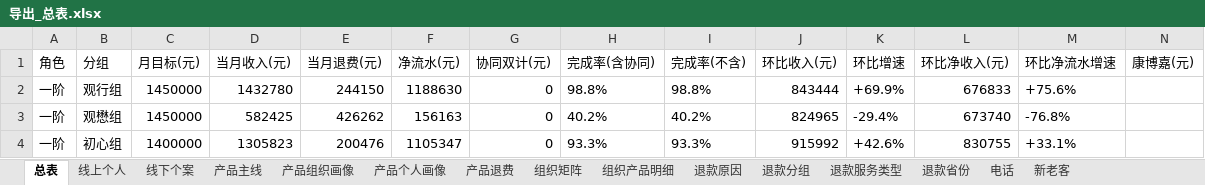
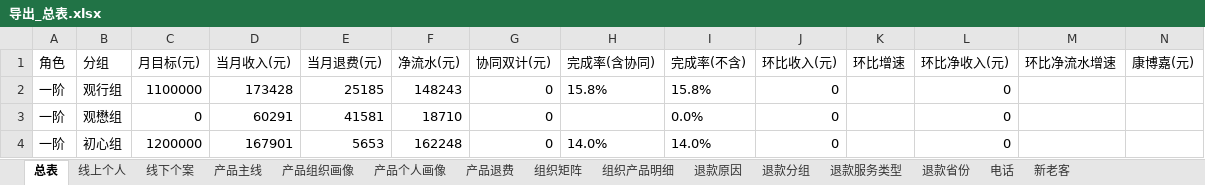
Before and after one commit to fannyqian/my-dashbord-for-guanxin, an Excel workbook: 导出_总表.xlsx, sheet 总表, drawn as a sheet; only a part is shown; values as stored, in another font and other column widths than the file's, no borders; the diff covers the shown part only; the diff names each change by its address in the sheet, - before the commit and + after, or states it on an @@ line.

```diff
--- a/导出_总表.xlsx (sheet 总表)
+++ b/导出_总表.xlsx (sheet 总表)
-C2 (月目标(元)): 1450000
+C2 (月目标(元)): 1100000
-D2 (当月收入(元)): 1432780
+D2 (当月收入(元)): 173428
-E2 (当月退费(元)): 244150
+E2 (当月退费(元)): 25185
-F2 (净流水(元)): 1188630
+F2 (净流水(元)): 148243
-H2 (完成率(含协同)): 98.8%
+H2 (完成率(含协同)): 15.8%
-I2 (完成率(不含)): 98.8%
+I2 (完成率(不含)): 15.8%
-J2 (环比收入(元)): 843444
+J2 (环比收入(元)): 0
-K2 (环比增速): +69.9%
+K2 (环比增速): (empty)
-L2 (环比净收入(元)): 676833
+L2 (环比净收入(元)): 0
-M2 (环比净流水增速): +75.6%
+M2 (环比净流水增速): (empty)
-C3 (月目标(元)): 1450000
+C3 (月目标(元)): 0
-D3 (当月收入(元)): 582425
+D3 (当月收入(元)): 60291
-E3 (当月退费(元)): 426262
+E3 (当月退费(元)): 41581
-F3 (净流水(元)): 156163
+F3 (净流水(元)): 18710
-H3 (完成率(含协同)): 40.2%
+H3 (完成率(含协同)): (empty)
-I3 (完成率(不含)): 40.2%
+I3 (完成率(不含)): 0.0%
-J3 (环比收入(元)): 824965
+J3 (环比收入(元)): 0
-K3 (环比增速): -29.4%
+K3 (环比增速): (empty)
-L3 (环比净收入(元)): 673740
+L3 (环比净收入(元)): 0
-M3 (环比净流水增速): -76.8%
+M3 (环比净流水增速): (empty)
-C4 (月目标(元)): 1400000
+C4 (月目标(元)): 1200000
-D4 (当月收入(元)): 1305823
+D4 (当月收入(元)): 167901
-E4 (当月退费(元)): 200476
+E4 (当月退费(元)): 5653
-F4 (净流水(元)): 1105347
+F4 (净流水(元)): 162248
-H4 (完成率(含协同)): 93.3%
+H4 (完成率(含协同)): 14.0%
-I4 (完成率(不含)): 93.3%
+I4 (完成率(不含)): 14.0%
-J4 (环比收入(元)): 915992
+J4 (环比收入(元)): 0
-K4 (环比增速): +42.6%
+K4 (环比增速): (empty)
-L4 (环比净收入(元)): 830755
+L4 (环比净收入(元)): 0
-M4 (环比净流水增速): +33.1%
+M4 (环比净流水增速): (empty)
```
Also changed, not shown: 190 edited cells elsewhere in this sheet, sheet 组织产品明细, sheet 线下个案, sheet 产品个人画像, sheet 线上个人, sheet 退款分组, sheet 产品退费, 8 more sheets, 产品分析_导出.xlsx, 导出_按分组.xlsx, 7 other files.
